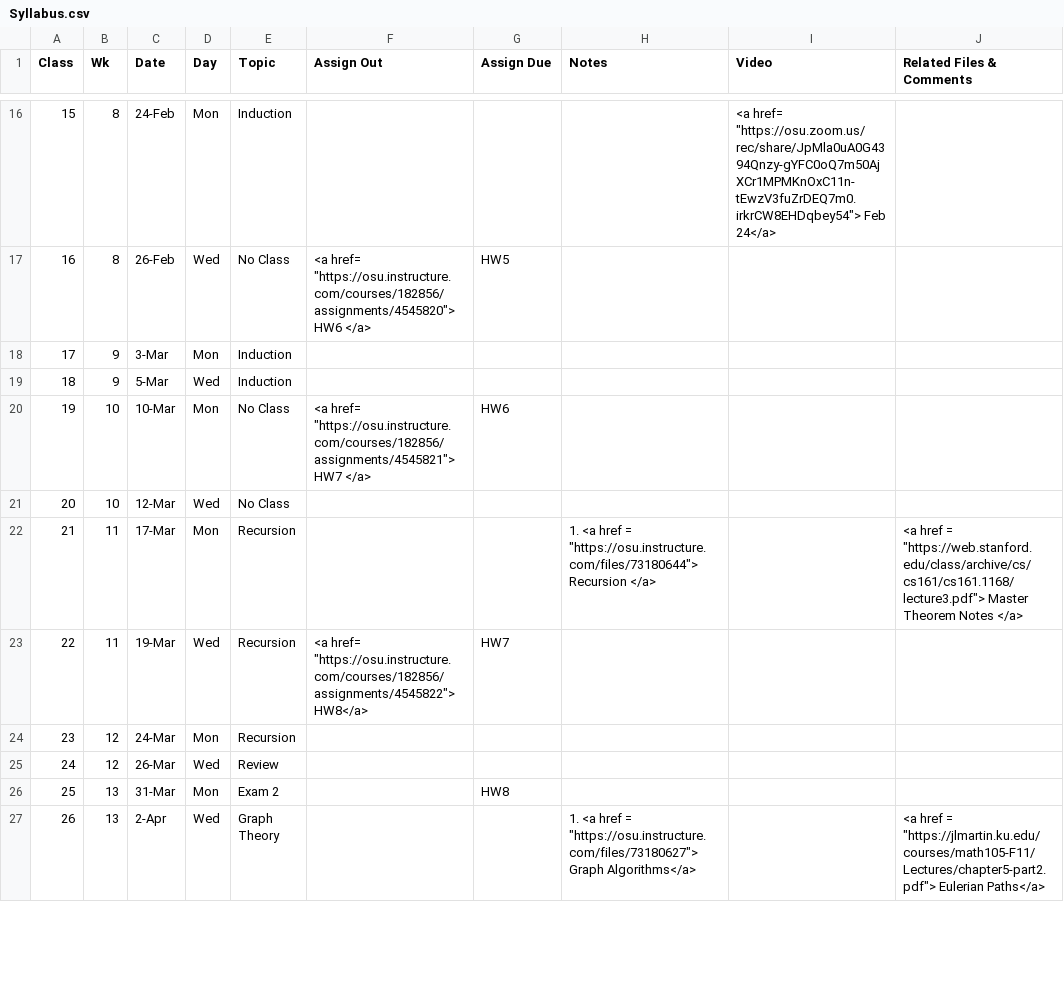
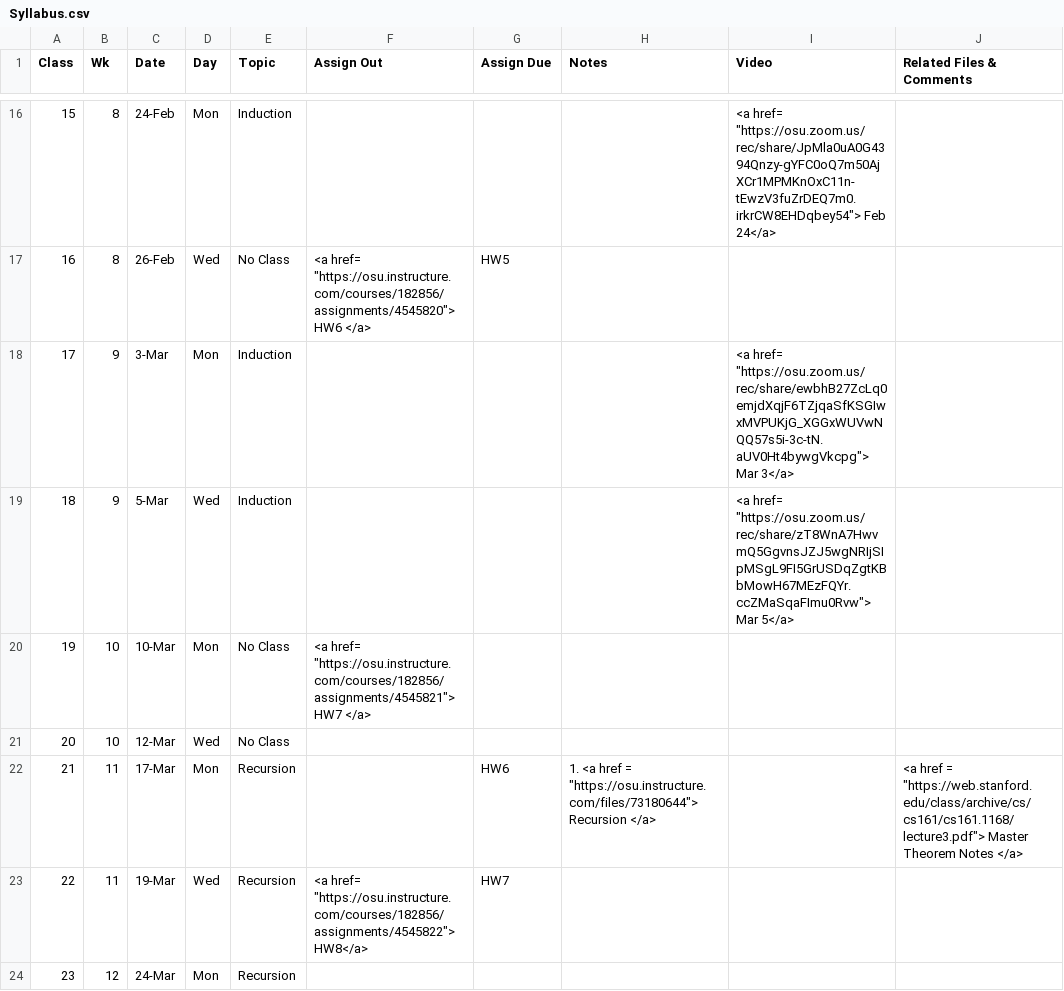
Before and after one commit to gryslik/cse2321, a CSV file: _data/Syllabus.csv, drawn as a sheet; only a part is shown, gaps mark what is left out; the shorter side is filled out with more unchanged rows.

Commit message:
videos and hw 6 due date

```diff
--- a/_data/Syllabus.csv
+++ b/_data/Syllabus.csv
@@ -21,7 +21,7 @@
 16,8,26-Feb,Wed,No Class,"<a href= ""https://osu.instructure.com/courses/182856/assignments/4545820""> HW6 </a>",HW5,,,
-17,9,3-Mar,Mon,Induction,,,,,
-18,9,5-Mar,Wed,Induction,,,,,
-19,10,10-Mar,Mon,No Class,"<a href= ""https://osu.instructure.com/courses/182856/assignments/4545821""> HW7 </a>",HW6,,,
+17,9,3-Mar,Mon,Induction,,,,"<a href= ""https://osu.zoom.us/rec/share/ewbhB27ZcLq0emjdXqjF6TZjqaSfKSGIwxMVPUKjG_XGGxWUVwNQQ57s5i-3c-tN.aUV0Ht4bywgVkcpg""> Mar 3</a>",
+18,9,5-Mar,Wed,Induction,,,,"<a href= ""https://osu.zoom.us/rec/share/zT8WnA7HwvmQ5GgvnsJZJ5wgNRIjSIpMSgL9FI5GrUSDqZgtKBbMowH67MEzFQYr.ccZMaSqaFImu0Rvw""> Mar 5</a>",
+19,10,10-Mar,Mon,No Class,"<a href= ""https://osu.instructure.com/courses/182856/assignments/4545821""> HW7 </a>",,,,
 20,10,12-Mar,Wed,No Class,,,,,
-21,11,17-Mar,Mon,Recursion,,,"1. <a href =  ""https://osu.instructure.com/files/73180644""> Recursion </a>",,"<a href =  ""https://web.stanford.edu/class/archive/cs/cs161/cs161.1168/lecture3.pdf""> Master Theorem Notes </a> "
+21,11,17-Mar,Mon,Recursion,,HW6,"1. <a href =  ""https://osu.instructure.com/files/73180644""> Recursion </a>",,"<a href =  ""https://web.stanford.edu/class/archive/cs/cs161/cs161.1168/lecture3.pdf""> Master Theorem Notes </a> "
 22,11,19-Mar,Wed,Recursion,"<a href= ""https://osu.instructure.com/courses/182856/assignments/4545822""> HW8</a>",HW7,,,
```
